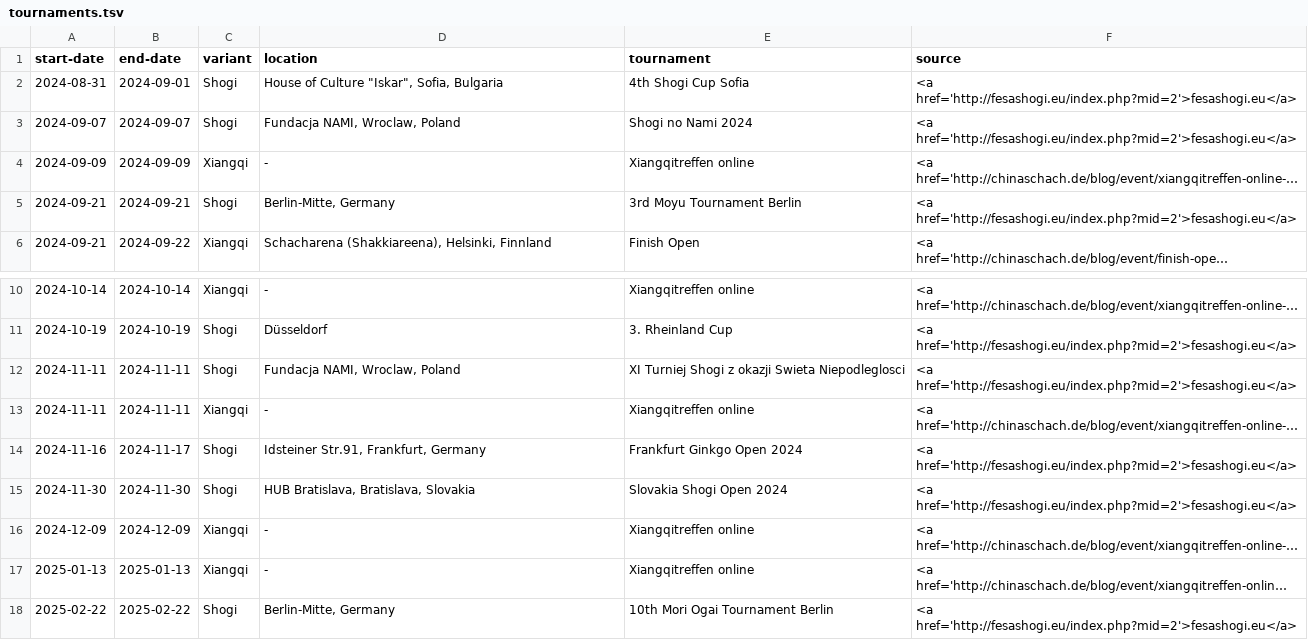
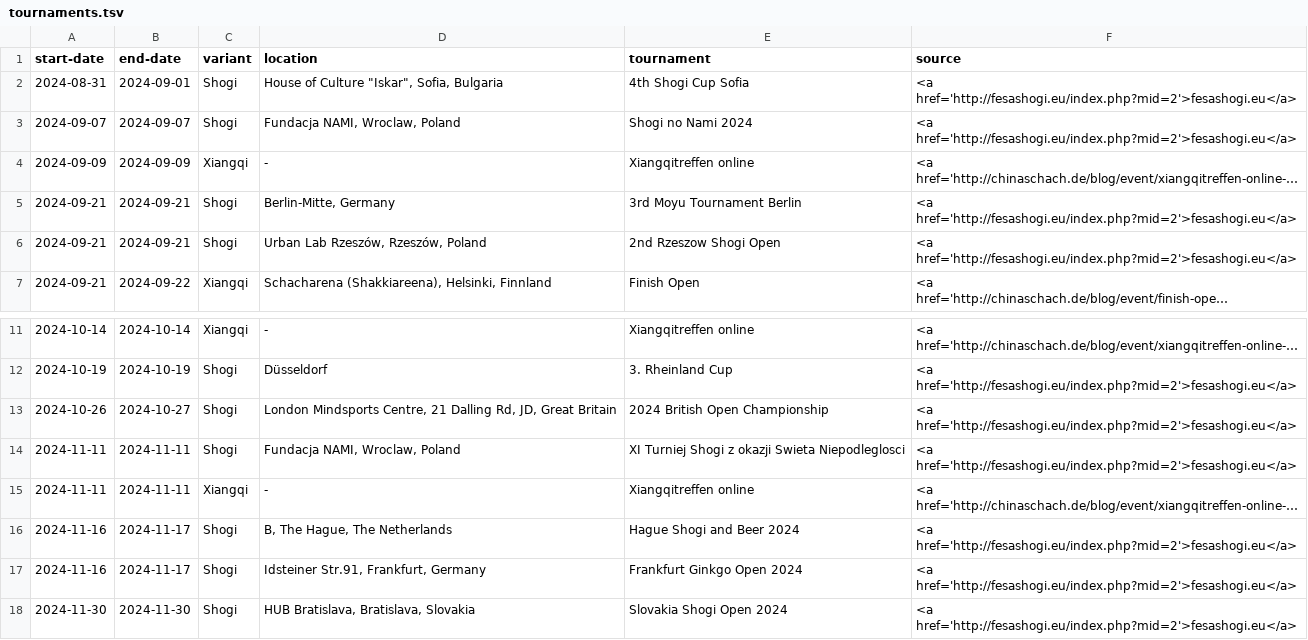
Before and after one commit to chess-variants/chess-variants.github.io, a TSV file: _data/tournaments.tsv, drawn as a sheet; only a part is shown, gaps mark what is left out; the shorter side is filled out with more unchanged rows; long unchanged cells end in …; the diff names each change by its address in the sheet, - before the commit and + after, or states it on an @@ line.

```diff
--- a/_data/tournaments.tsv
+++ b/_data/tournaments.tsv
+row 6: 2024-09-21 | 2024-09-21 | Shogi | Urban Lab Rzeszów, Rzeszów, Poland | 2nd Rzeszow Shogi Open | <a href='http://fesashogi.eu/index.php?mid=2'>fesashogi.eu</a>
+row 13: 2024-10-26 | 2024-10-27 | Shogi | London Mindsports Centre, 21 Dalling Rd, JD, Great Britain | 2024 British Open Championship | <a href='http://fesashogi.eu/index.php?mid=2'>fesashogi.eu</a>
+row 16: 2024-11-16 | 2024-11-17 | Shogi | B, The Hague, The Netherlands | Hague Shogi and Beer 2024 | <a href='http://fesashogi.eu/index.php?mid=2'>fesashogi.eu</a>
```
